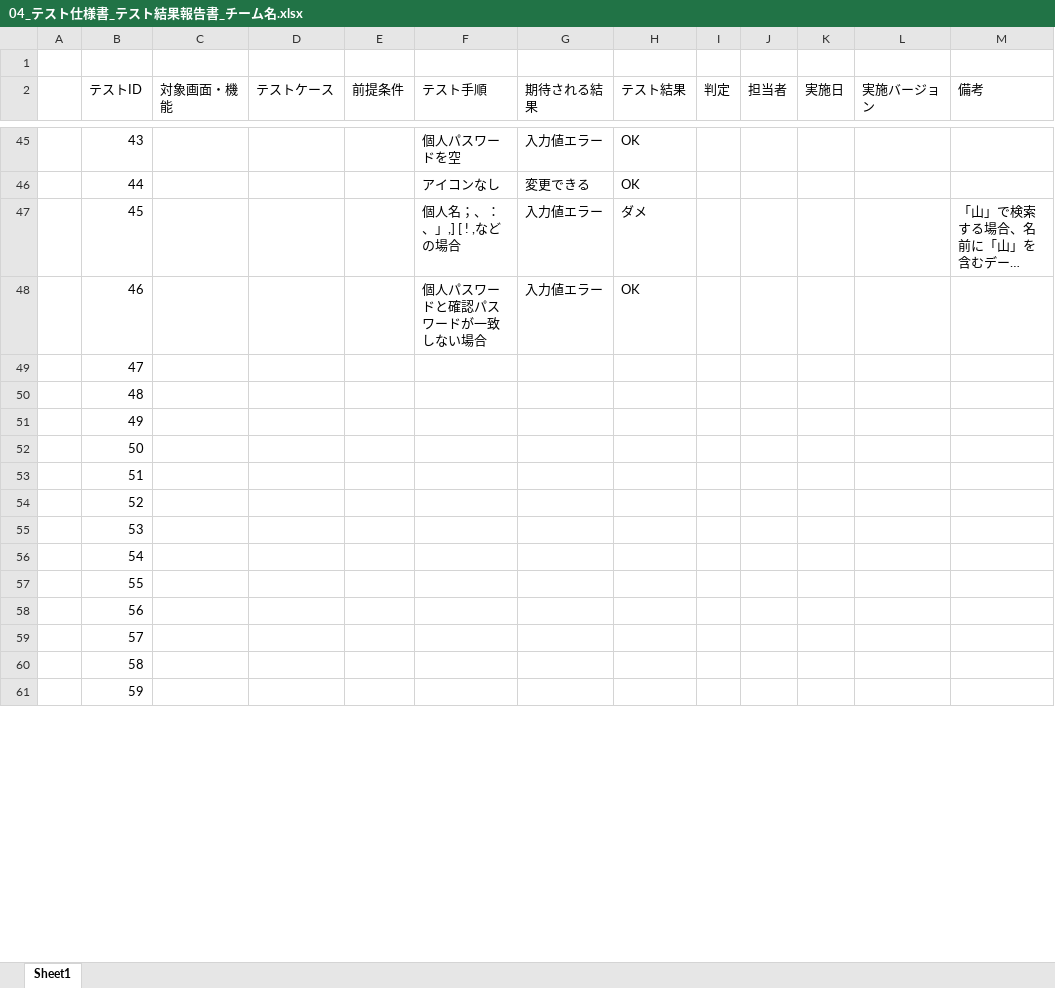
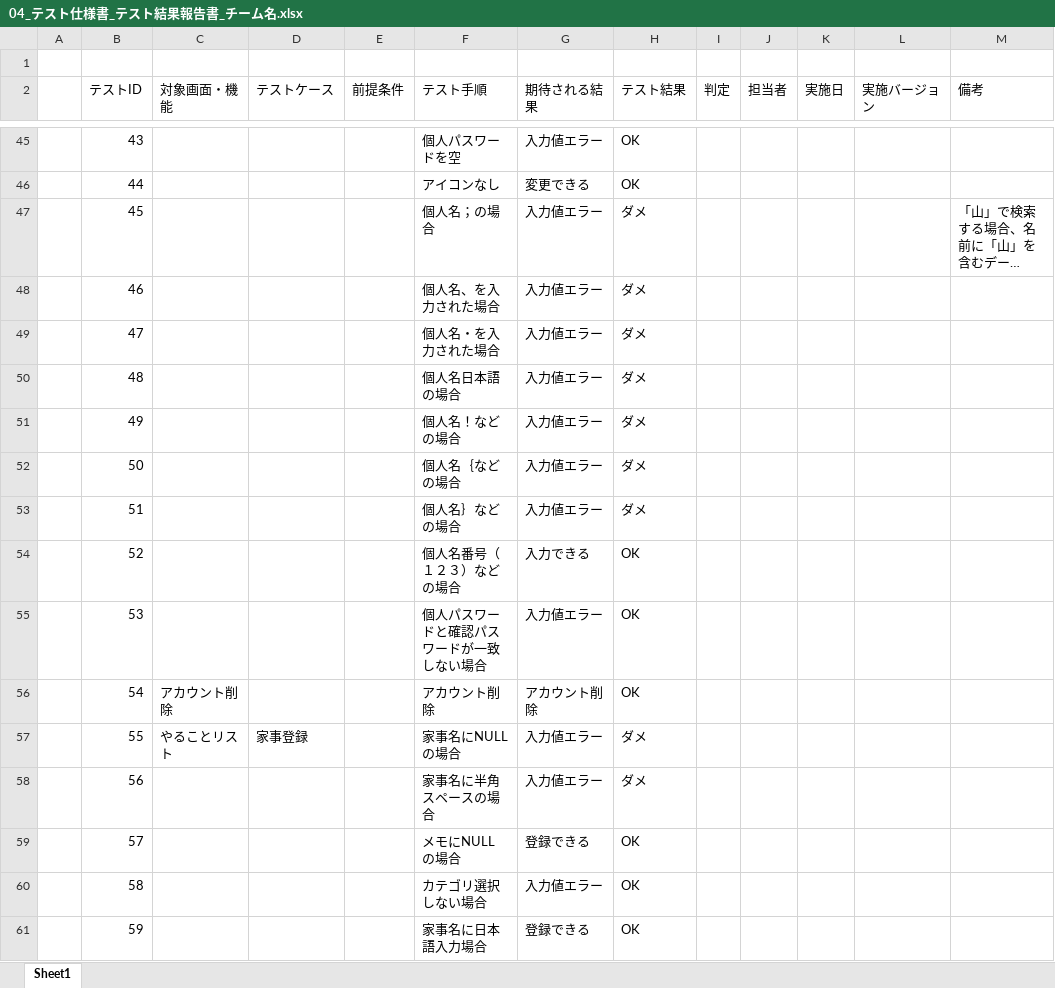
Before and after one commit to plusdojo2024/A3, an Excel workbook: doc/04_その他/PlusDojo6月作成ドキュメントテンプレート/04_テスト仕様書_テスト結果報告書_チーム名.xlsx, sheet Sheet1, drawn as a sheet; only a part is shown, gaps mark what is left out; long unchanged cells end in …; values as stored, in another font and other column widths than the file's, no borders; the diff covers the shown part only; the diff names each change by its address in the sheet, - before the commit and + after, or states it on an @@ line.

Commit message:
やることリスト・カレンダーのテスト項目追加

```diff
--- a/doc/04_その他/PlusDojo6月作成ドキュメントテンプレート/04_テスト仕様書_テスト結果報告書_チーム名.xlsx (sheet Sheet1)
+++ b/doc/04_その他/PlusDojo6月作成ドキュメントテンプレート/04_テスト仕様書_テスト結果報告書_チーム名.xlsx (sheet Sheet1)
-F47 (テスト手順): 個人名；、：、」,] [ ! ,などの場合
+F47 (テスト手順): 個人名；の場合
-F48 (テスト手順): 個人パスワードと確認パスワードが一致しない場合
+F48 (テスト手順): 個人名、を入力された場合
-H48 (テスト結果): OK
+H48 (テスト結果): ダメ
-F49 (テスト手順): (empty)
+F49 (テスト手順): 個人名・を入力された場合
-G49:G53 (期待される結果): (empty)
+G49:G53 (期待される結果): 入力値エラー
-H49:H53 (テスト結果): (empty)
+H49:H53 (テスト結果): ダメ
-F50 (テスト手順): (empty)
+F50 (テスト手順): 個人名日本語の場合
-F51 (テスト手順): (empty)
+F51 (テスト手順): 個人名！などの場合
-F52 (テスト手順): (empty)
+F52 (テスト手順): 個人名｛などの場合
-F53 (テスト手順): (empty)
+F53 (テスト手順): 個人名｝などの場合
-F54 (テスト手順): (empty)
+F54 (テスト手順): 個人名番号（１２３）などの場合
-G54 (期待される結果): (empty)
+G54 (期待される結果): 入力できる
-H54:H56 (テスト結果): (empty)
+H54:H56 (テスト結果): OK
-F55 (テスト手順): (empty)
+F55 (テスト手順): 個人パスワードと確認パスワードが一致しない場合
-G55 (期待される結果): (empty)
+G55 (期待される結果): 入力値エラー
-C56 (対象画面・機能): (empty)
+C56 (対象画面・機能): アカウント削除
-F56 (テスト手順): (empty)
+F56 (テスト手順): アカウント削除
-G56 (期待される結果): (empty)
+G56 (期待される結果): アカウント削除
-C57 (対象画面・機能): (empty)
+C57 (対象画面・機能): やることリスト
-D57 (テストケース): (empty)
+D57 (テストケース): 家事登録
-F57 (テスト手順): (empty)
+F57 (テスト手順): 家事名にNULLの場合
-G57:G58 (期待される結果): (empty)
+G57:G58 (期待される結果): 入力値エラー
-H57:H58 (テスト結果): (empty)
+H57:H58 (テスト結果): ダメ
-F58 (テスト手順): (empty)
+F58 (テスト手順): 家事名に半角スペースの場合
-F59 (テスト手順): (empty)
+F59 (テスト手順): メモにNULL の場合
-G59 (期待される結果): (empty)
+G59 (期待される結果): 登録できる
-H59:H61 (テスト結果): (empty)
+H59:H61 (テスト結果): OK
-F60 (テスト手順): (empty)
+F60 (テスト手順): カテゴリ選択しない場合
-G60 (期待される結果): (empty)
+G60 (期待される結果): 入力値エラー
-F61 (テスト手順): (empty)
+F61 (テスト手順): 家事名に日本語入力場合
-G61 (期待される結果): (empty)
+G61 (期待される結果): 登録できる
```
Also changed, not shown: 28 edited cells elsewhere in this sheet.
